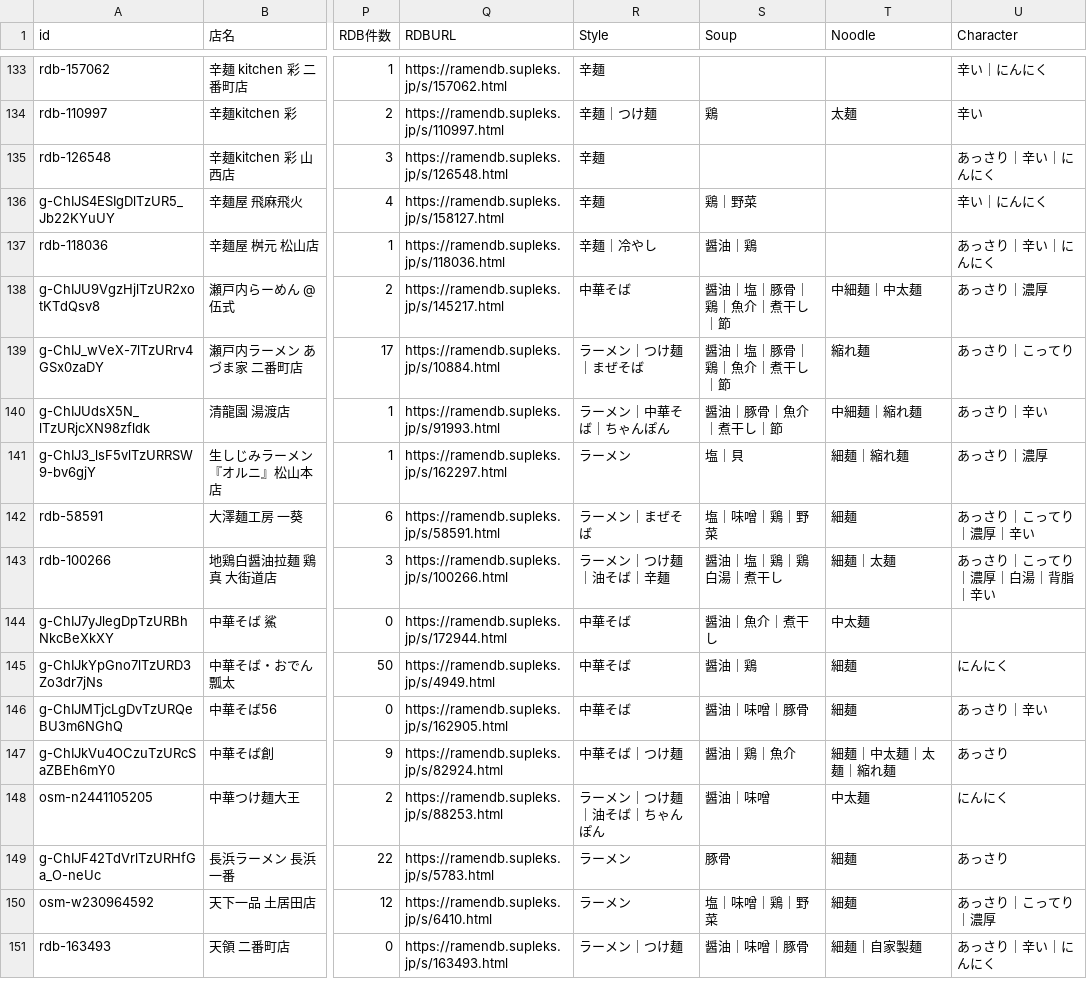
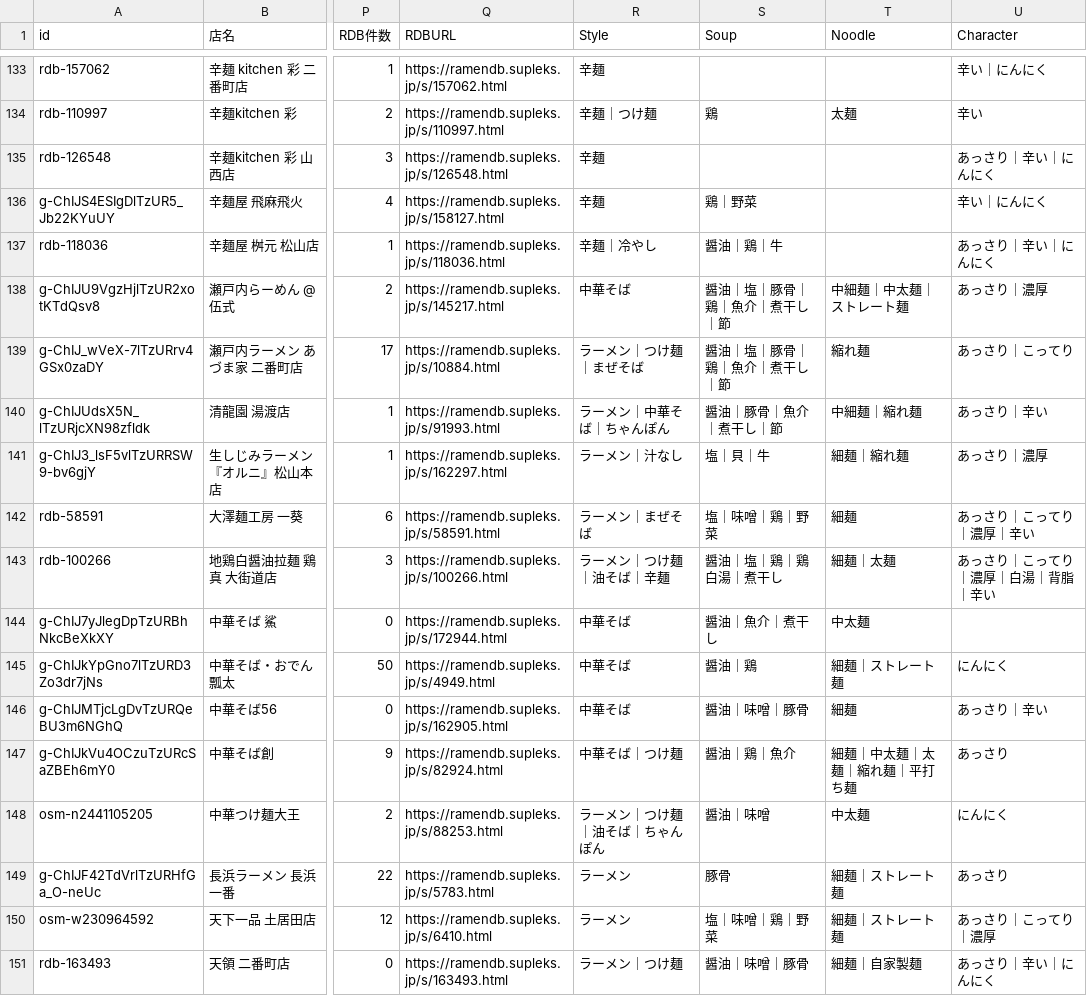
Before and after one commit to uskpn/ramen38, a CSV file: exports/shops-all.csv, drawn as a sheet; only a part is shown, gaps mark what is left out; the diff covers the shown part only; the diff names each change by its address in the sheet, - before the commit and + after, or states it on an @@ line.

```diff
--- a/exports/shops-all.csv
+++ b/exports/shops-all.csv
-S137 (Soup): 醤油｜鶏
+S137 (Soup): 醤油｜鶏｜牛
-T138 (Noodle): 中細麺｜中太麺
+T138 (Noodle): 中細麺｜中太麺｜ストレート麺
-R141 (Style): ラーメン
+R141 (Style): ラーメン｜汁なし
-S141 (Soup): 塩｜貝
+S141 (Soup): 塩｜貝｜牛
-T145 (Noodle): 細麺
+T145 (Noodle): 細麺｜ストレート麺
-T147 (Noodle): 細麺｜中太麺｜太麺｜縮れ麺
+T147 (Noodle): 細麺｜中太麺｜太麺｜縮れ麺｜平打ち麺
-T149:T150 (Noodle): 細麺
+T149:T150 (Noodle): 細麺｜ストレート麺
```
Also changed, not shown: 110 edited cells elsewhere in this file, data/tags.csv, 1 other file.
